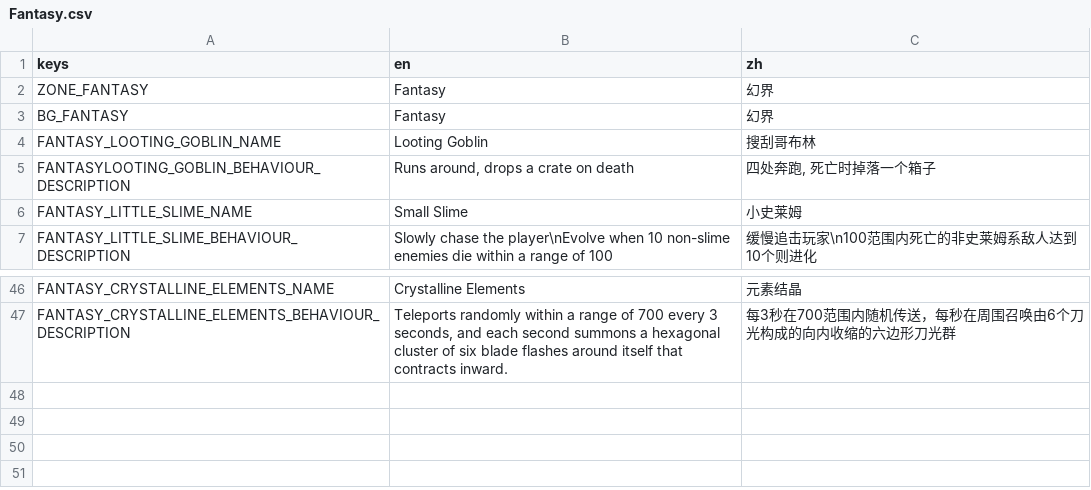
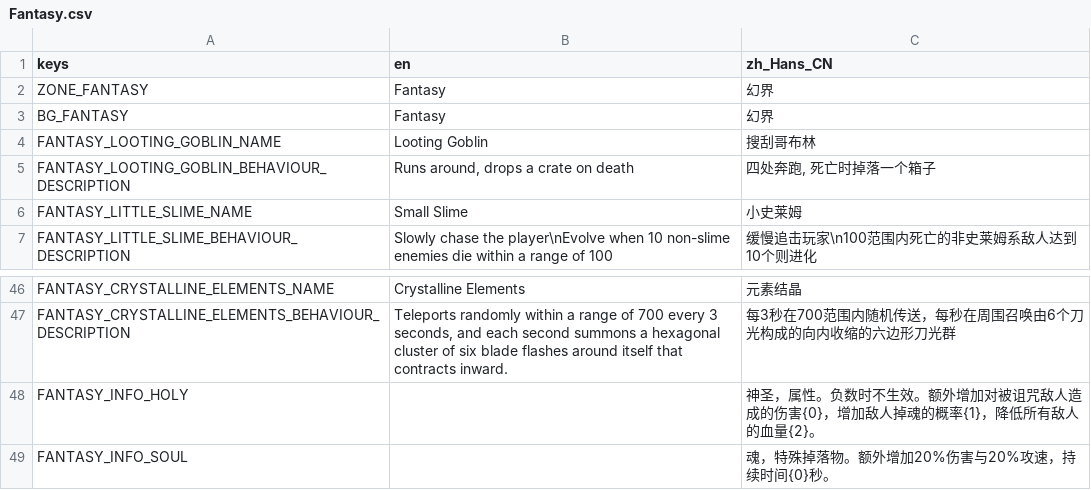
Before and after one commit to CYoJkoY/Yoko-Fantasy, a CSV file: translations/Fantasy.csv, drawn as a sheet; only a part is shown, gaps mark what is left out.

Commit message:
Refactor holy/soul UI logic and update translations
Renamed and refactored holy and soul UI display/process functions for clarity and added mouse hover info popups. Updated stat initialization in player_run_data.gd. Translation files and CSV were updated to use zh_Hans_CN, with new info strings added and obsolete translation files removed. Minor fix to looting goblin behaviour description key.

```diff
--- a/translations/Fantasy.csv
+++ b/translations/Fantasy.csv
@@ -1,2 +1,2 @@
-keys,en,zh
+keys,en,zh_Hans_CN
 ZONE_FANTASY,Fantasy,幻界
@@ -4,3 +4,3 @@ BG_FANTASY,Fantasy,幻界
 FANTASY_LOOTING_GOBLIN_NAME,Looting Goblin,搜刮哥布林
-FANTASYLOOTING_GOBLIN_BEHAVIOUR_DESCRIPTION,"Runs around, drops a crate on death","四处奔跑, 死亡时掉落一个箱子"
+FANTASY_LOOTING_GOBLIN_BEHAVIOUR_DESCRIPTION,"Runs around, drops a crate on death","四处奔跑, 死亡时掉落一个箱子"
 FANTASY_LITTLE_SLIME_NAME,Small Slime,小史莱姆
@@ -47 +47,3 @@ FANTASY_CRYSTALLINE_ELEMENTS_NAME,Crystalline Elements,元素结晶
 FANTASY_CRYSTALLINE_ELEMENTS_BEHAVIOUR_DESCRIPTION,"Teleports randomly within a range of 700 every 3 seconds, and each second summons a hexagonal cluster of six blade flashes around itself that contracts inward.",每3秒在700范围内随机传送，每秒在周围召唤由6个刀光构成的向内收缩的六边形刀光群
+FANTASY_INFO_HOLY,,神圣，属性。负数时不生效。额外增加对被诅咒敌人造成的伤害{0}，增加敌人掉魂的概率{1}，降低所有敌人的血量{2}。
+FANTASY_INFO_SOUL,,魂，特殊掉落物。额外增加20%伤害与20%攻速，持续时间{0}秒。
```
Also changed, not shown: 9 other files.
